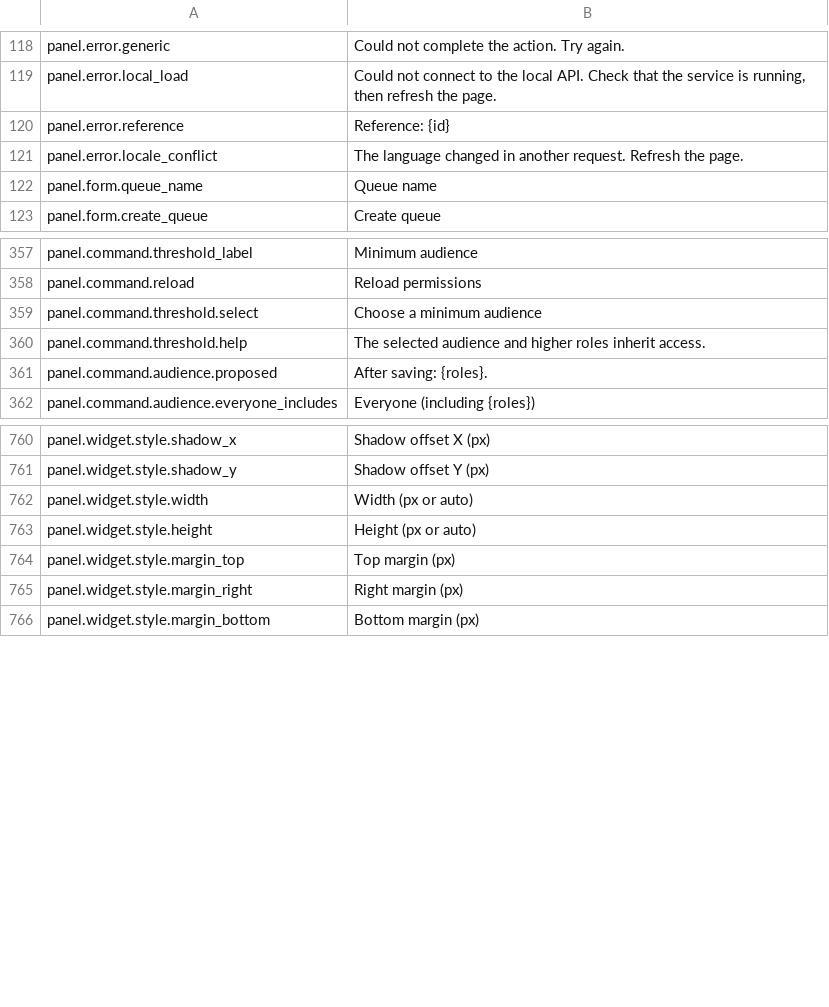
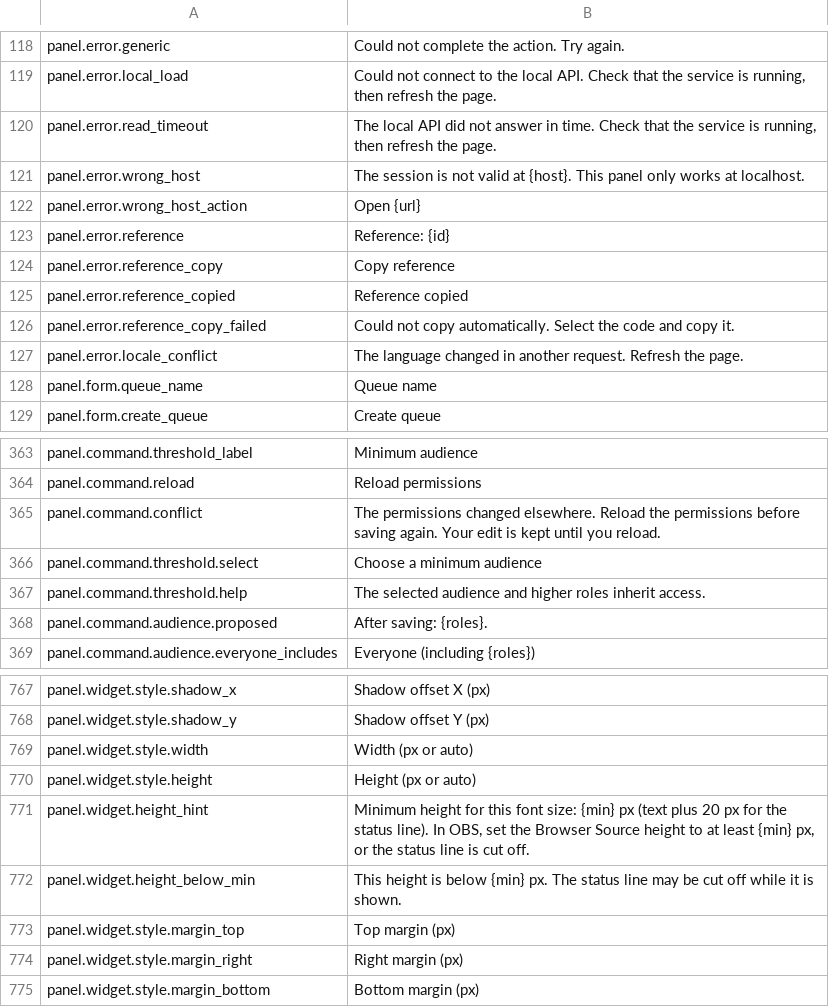
Before and after one commit to gustavo8000br/subarushogun_gi_twich_bot, a TSV file: apps/shared/localization/catalogs/panel/en.tsv, drawn as a sheet; only a part is shown, gaps mark what is left out; the diff names each change by its address in the sheet, - before the commit and + after, or states it on an @@ line.

```diff
--- a/apps/shared/localization/catalogs/panel/en.tsv
+++ b/apps/shared/localization/catalogs/panel/en.tsv
+row 120: panel.error.read_timeout | The local API did not answer in time. Check that the service is running, then refresh the page.
+row 121: panel.error.wrong_host | The session is not valid at {host}. This panel only works at localhost.
+row 122: panel.error.wrong_host_action | Open {url}
+row 124: panel.error.reference_copy | Copy reference
+row 125: panel.error.reference_copied | Reference copied
+row 126: panel.error.reference_copy_failed | Could not copy automatically. Select the code and copy it.
+row 365: panel.command.conflict | The permissions changed elsewhere. Reload the permissions before saving again. Your edit is kept until you reload.
+row 771: panel.widget.height_hint | Minimum height for this font size: {min} px (text plus 20 px for the status line). In OBS, set the Browser Source height to at least {min} px, or the status line is cut off.
+row 772: panel.widget.height_below_min | This height is below {min} px. The status line may be cut off while it is shown.
```
Also changed, not shown: apps/shared/localization/catalogs/panel/es.tsv, apps/shared/localization/catalogs/panel/pt-BR.tsv, 38 other files.
